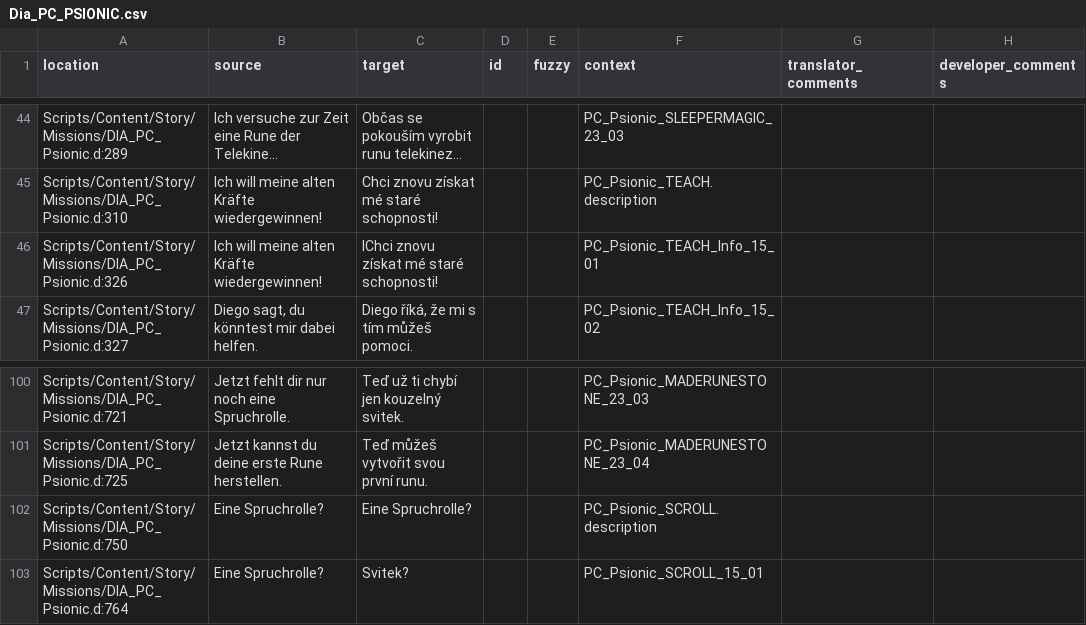
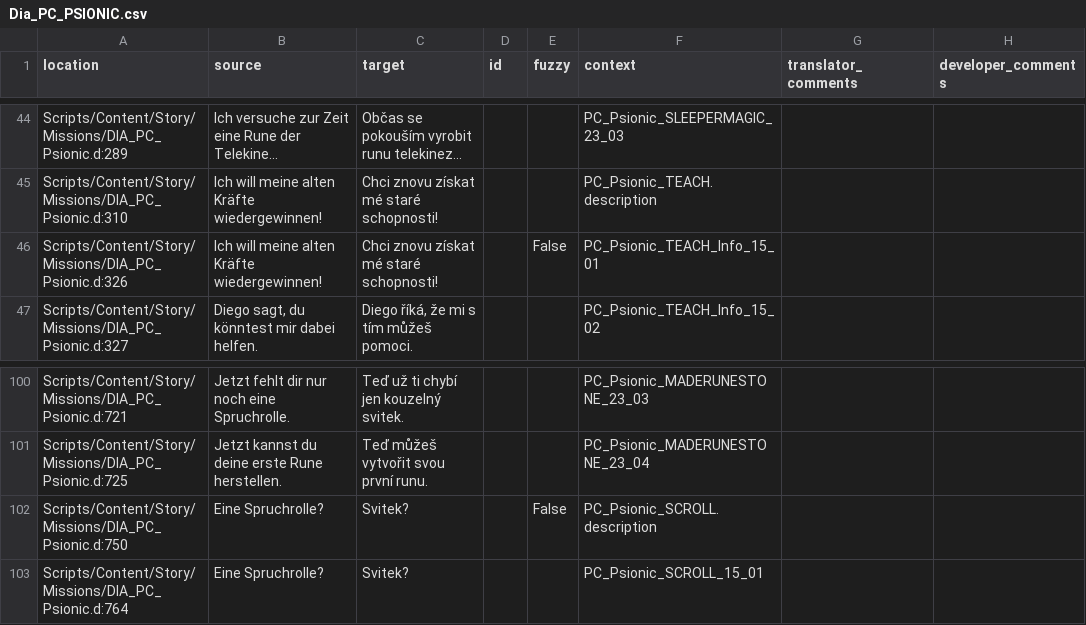
Before and after one commit to auronen/Gothic-Sequel-localization, a CSV file: .translations/cs/Dia_PC_PSIONIC.csv, drawn as a sheet; only a part is shown, gaps mark what is left out; long unchanged cells end in ….

Commit message:
Translated using Weblate (Czech)
Currently translated at 100.0% (184 of 184 strings)

Translation: Gothic Sequel/Dia_PC_PSIONIC
Translate-URL: http://weblate.cokoliv.eu/projects/gothic-sequel/dia_pc_psionic/cs/

```diff
--- a/.translations/cs/Dia_PC_PSIONIC.csv
+++ b/.translations/cs/Dia_PC_PSIONIC.csv
@@ -45,3 +45,3 @@
 "Scripts/Content/Story/Missions/DIA_PC_Psionic.d:310","Ich will meine alten Kräfte wiedergewinnen!","Chci znovu získat mé staré schopnosti!","","","PC_Psionic_TEACH.description","",""
-"Scripts/Content/Story/Missions/DIA_PC_Psionic.d:326","Ich will meine alten Kräfte wiedergewinnen!","IChci znovu získat mé staré schopnosti!","","","PC_Psionic_TEACH_Info_15_01","",""
+"Scripts/Content/Story/Missions/DIA_PC_Psionic.d:326","Ich will meine alten Kräfte wiedergewinnen!","Chci znovu získat mé staré schopnosti!","","False","PC_Psionic_TEACH_Info_15_01","",""
 "Scripts/Content/Story/Missions/DIA_PC_Psionic.d:327","Diego sagt, du könntest mir dabei helfen.","Diego říká, že mi s tím můžeš pomoci.","","","PC_Psionic_TEACH_Info_15_02","",""
@@ -101,3 +101,3 @@
 "Scripts/Content/Story/Missions/DIA_PC_Psionic.d:725","Jetzt kannst du deine erste Rune herstellen.","Teď můžeš vytvořit svou první runu.","","","PC_Psionic_MADERUNESTONE_23_04","",""
-"Scripts/Content/Story/Missions/DIA_PC_Psionic.d:750","Eine Spruchrolle?","Eine Spruchrolle?","","","PC_Psionic_SCROLL.description","",""
+"Scripts/Content/Story/Missions/DIA_PC_Psionic.d:750","Eine Spruchrolle?","Svitek?","","False","PC_Psionic_SCROLL.description","",""
 "Scripts/Content/Story/Missions/DIA_PC_Psionic.d:764","Eine Spruchrolle?","Svitek?","","","PC_Psionic_SCROLL_15_01","",""
```
